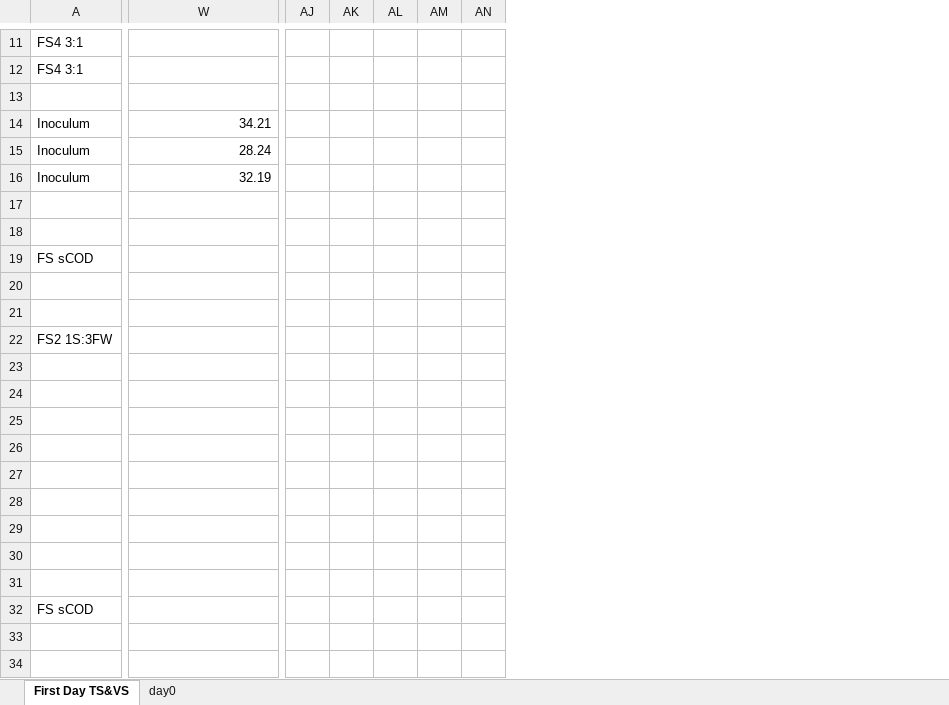
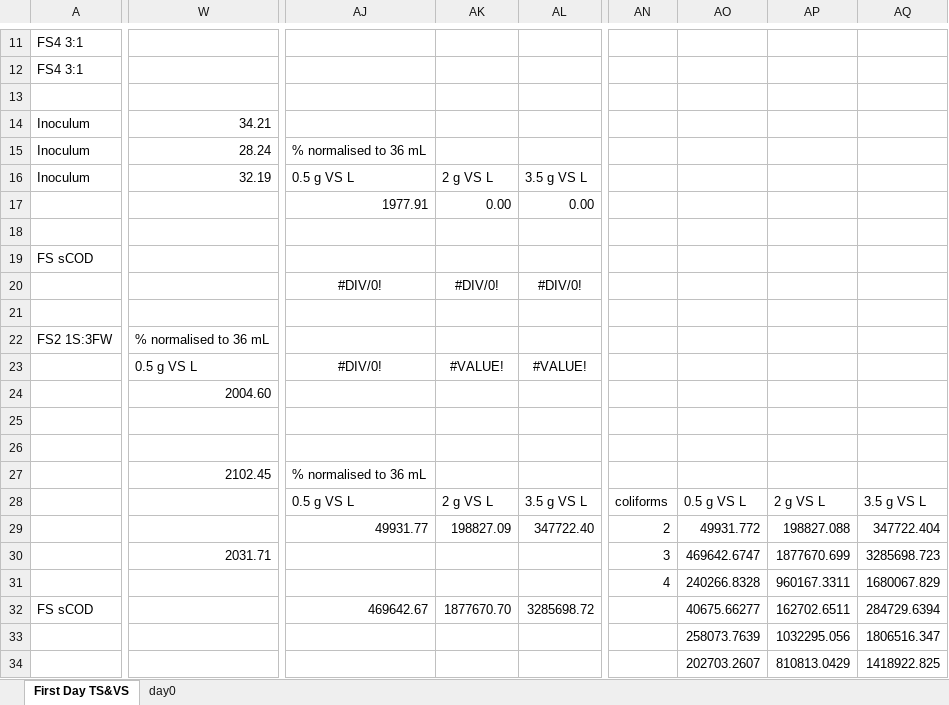
Before and after one commit to nickp60/SN_minitrials, an Excel workbook: data/clean/Mini Trial FS FIB TS&VS_nick.xlsx, sheet First Day TS&VS, drawn as a sheet; only a part is shown, gaps mark what is left out; values as stored, in another font and other column widths than the file's, no borders; removed rows and columns are numbered as before the commit, all else as after; rows hold the shown columns only; the diff covers the shown part only; the diff names each change by its address in the sheet, - before the commit and + after, or states it on an @@ line.

```diff
--- a/data/clean/Mini Trial FS FIB TS&VS_nick.xlsx (sheet First Day TS&VS)
+++ b/data/clean/Mini Trial FS FIB TS&VS_nick.xlsx (sheet First Day TS&VS)
-column AJ, empty
-column AK, empty
-column AL, empty
-column AM, empty
-column AN, empty
+column AJ, rows 15-32: % normalised to 36 mL | 0.5 g VS L | 1977.91 |  |  | #DIV/0! |  |  | #DIV/0! |  |  |  | % normalised to 36 mL | 0.5 g VS L | 49931.77 |  |  | 469642.67
+column AK, rows 16-32: 2 g VS L | 0.00 |  |  | #DIV/0! |  |  | #VALUE! |  |  |  |  | 2 g VS L | 198827.09 |  |  | 1877670.70
+column AL, rows 16-32: 3.5 g VS L | 0.00 |  |  | #DIV/0! |  |  | #VALUE! |  |  |  |  | 3.5 g VS L | 347722.40 |  |  | 3285698.72
+column AN, rows 28-31: coliforms | 2 | 3 | 4
+column AO, rows 28-34: 0.5 g VS L | 49931.772 | 469642.6747 | 240266.8328 | 40675.66277 | 258073.7639 | 202703.2607
+column AP, rows 28-34: 2 g VS L | 198827.088 | 1877670.699 | 960167.3311 | 162702.6511 | 1032295.056 | 810813.0429
+column AQ, rows 28-34: 3.5 g VS L | 347722.404 | 3285698.723 | 1680067.829 | 284729.6394 | 1806516.347 | 1418922.825
-row 17: (empty)
+row 17:  |  | 1977.91 | 0.00 | 0.00
-W22: (empty)
+W22: % normalised to 36 mL
-W23: (empty)
+W23: 0.5 g VS L
-W24: (empty)
+W24: 2004.60
-W27: (empty)
+W27: 2102.45
-W30: (empty)
+W30: 2031.71
-row 31: (empty)
+row 31:  |  |  |  |  | 4 | 240266.8328 | 960167.3311 | 1680067.829
```
Also changed, not shown: 2 added columns, 8 removed columns and 18 edited cells elsewhere in this sheet, sheet day0, 5 other files.
